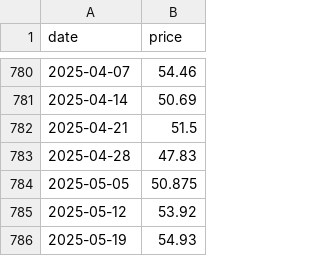
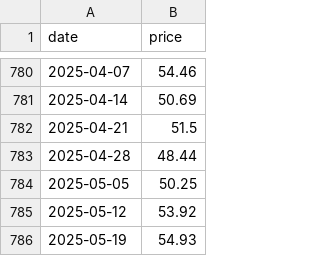
Before and after one commit to theecanmole/nzu, a CSV file: weeklypricefilled.csv, drawn as a sheet; only a part is shown, gaps mark what is left out.

```diff
--- a/weeklypricefilled.csv
+++ b/weeklypricefilled.csv
@@ -782,4 +782,4 @@
 2025-04-21,51.5
-2025-04-28,47.83
-2025-05-05,50.875
+2025-04-28,48.44
+2025-05-05,50.25
 2025-05-12,53.92
```
Also changed, not shown: 3 other files.
